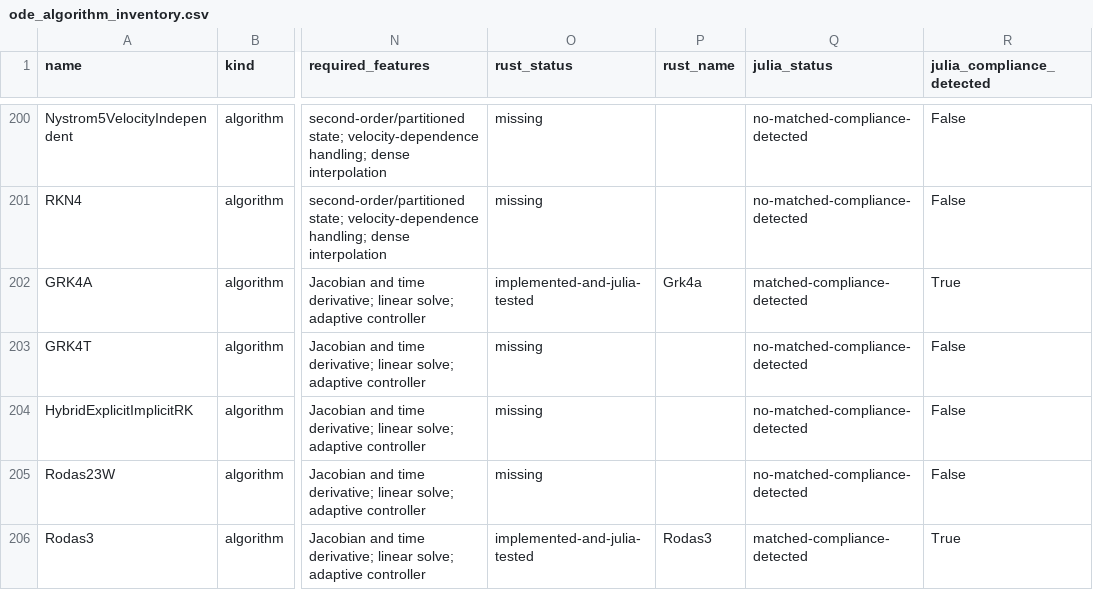
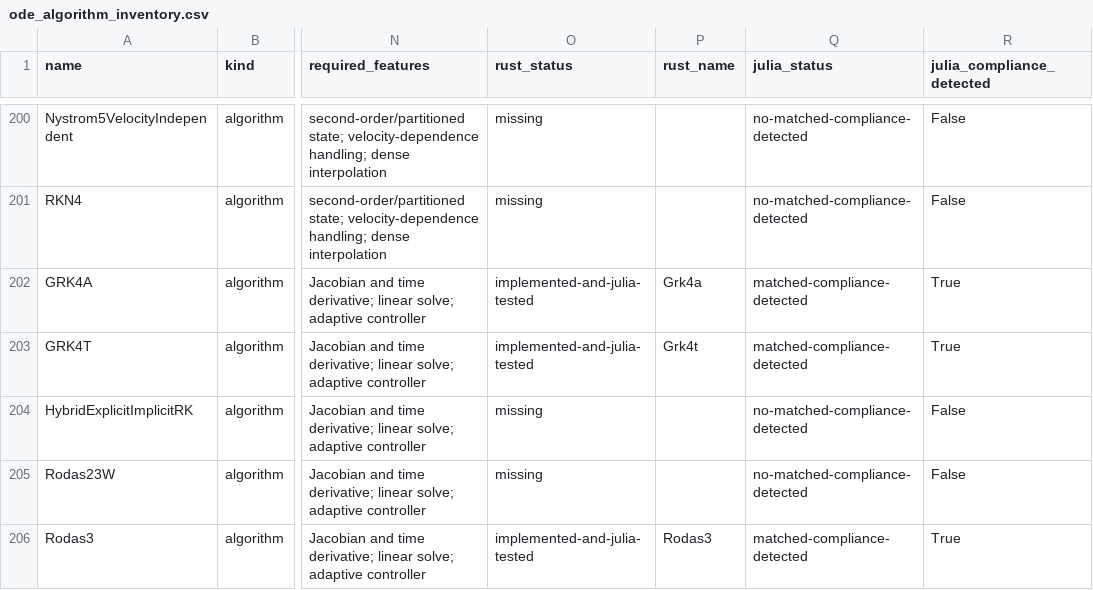
Before and after one commit to Wouittone/differential-equations-rs, a CSV file: docs/ode_algorithm_inventory.csv, drawn as a sheet; only a part is shown, gaps mark what is left out; the diff names each change by its address in the sheet, - before the commit and + after, or states it on an @@ line.

Commit message:
docs: record GRK4T parity wave and inventory

```diff
--- a/docs/ode_algorithm_inventory.csv
+++ b/docs/ode_algorithm_inventory.csv
-O203 (rust_status): missing
+O203 (rust_status): implemented-and-julia-tested
-P203 (rust_name): (empty)
+P203 (rust_name): Grk4t
-Q203 (julia_status): no-matched-compliance-detected
+Q203 (julia_status): matched-compliance-detected
-R203 (julia_compliance_detected): False
+R203 (julia_compliance_detected): True
```
Also changed, not shown: 3 other files.
